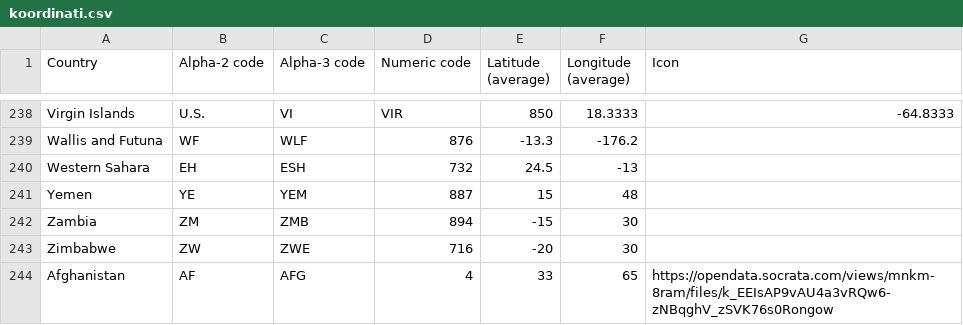
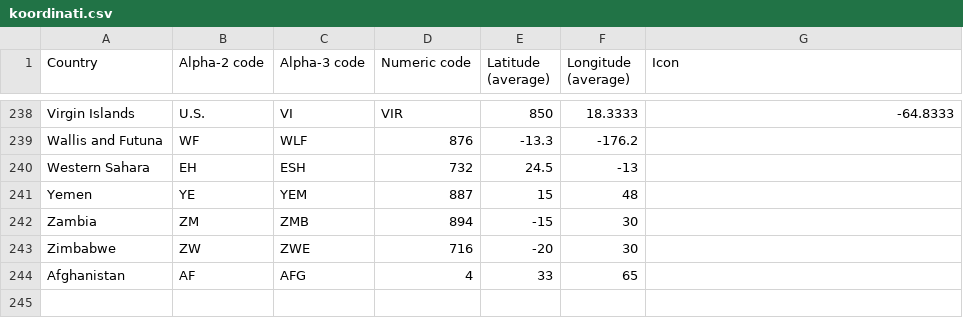
Before and after one commit to LampicJ15/APPR-2017, a CSV file: podatki/neurejeni/koordinati.csv, drawn as a sheet; only a part is shown, gaps mark what is left out.

```diff
--- a/podatki/neurejeni/koordinati.csv
+++ b/podatki/neurejeni/koordinati.csv
@@ -243,2 +243,2 @@ Zambia,ZM,ZMB,894,-15,30,
 Zimbabwe,ZW,ZWE,716,-20,30,
-Afghanistan,AF,AFG,4,33,65,https://opendata.socrata.com/views/mnkm-8ram/files/k_EEIsAP9vAU4a3vRQw6-zNBqghV_zSVK76s0Rongow
+Afghanistan,AF,AFG,4,33,65
```
Also changed, not shown: podatki/urejeni/proizvodnja.csv, 2 other files.
